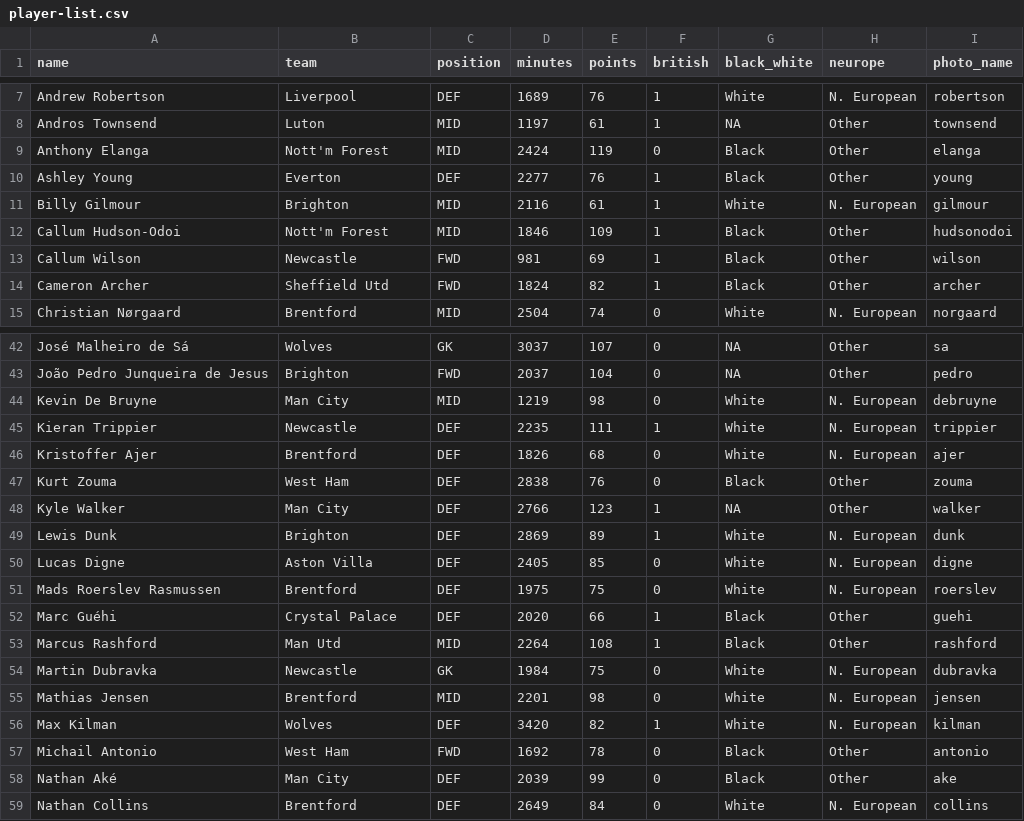
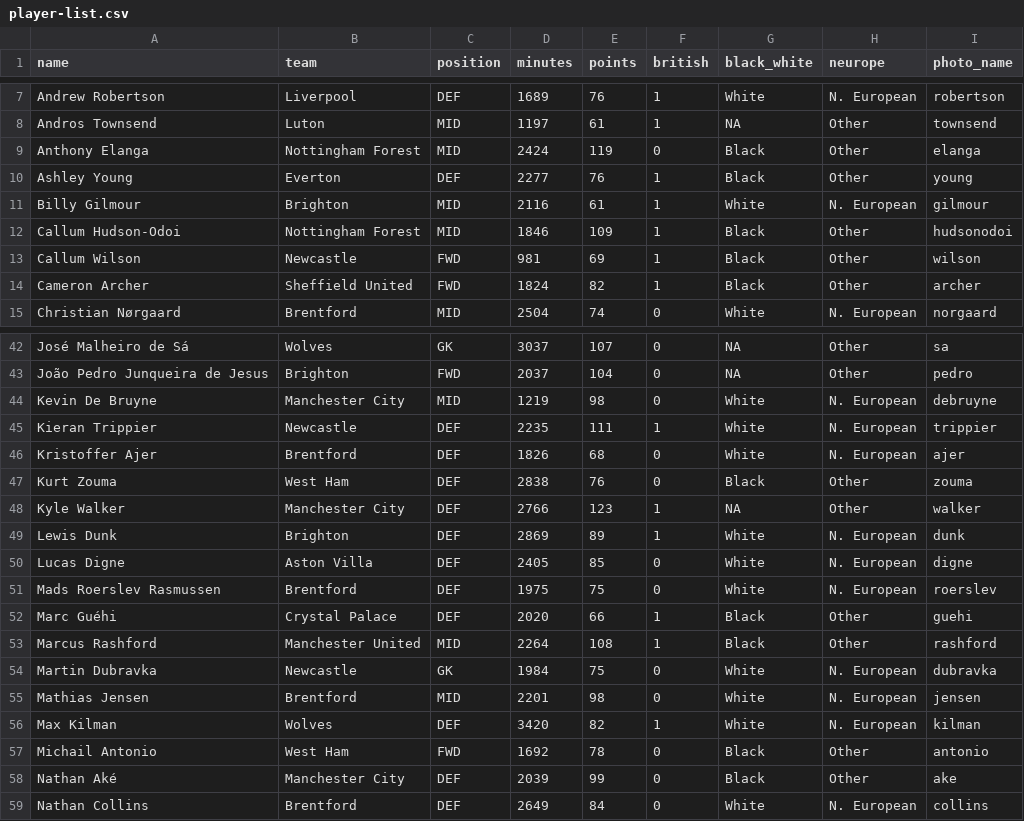
Before and after one commit to wpmarble/soccer-survey, a CSV file: player-list.csv, drawn as a sheet; only a part is shown, gaps mark what is left out; the diff covers the shown part only.

Commit message:
get rid of abbreviations in team names

```diff
--- a/player-list.csv
+++ b/player-list.csv
@@ -8,8 +8,8 @@ Andrew Robertson,Liverpool,DEF,1689,76,1,White,N. European,robertson
 Andros Townsend,Luton,MID,1197,61,1,NA,Other,townsend
-Anthony Elanga,Nott'm Forest,MID,2424,119,0,Black,Other,elanga
+Anthony Elanga,Nottingham Forest,MID,2424,119,0,Black,Other,elanga
 Ashley Young,Everton,DEF,2277,76,1,Black,Other,young
 Billy Gilmour,Brighton,MID,2116,61,1,White,N. European,gilmour
-Callum Hudson-Odoi,Nott'm Forest,MID,1846,109,1,Black,Other,hudsonodoi
+Callum Hudson-Odoi,Nottingham Forest,MID,1846,109,1,Black,Other,hudsonodoi
 Callum Wilson,Newcastle,FWD,981,69,1,Black,Other,wilson
-Cameron Archer,Sheffield Utd,FWD,1824,82,1,Black,Other,archer
+Cameron Archer,Sheffield United,FWD,1824,82,1,Black,Other,archer
 Christian Nørgaard,Brentford,MID,2504,74,0,White,N. European,norgaard
@@ -43,3 +43,3 @@ José Malheiro de Sá,Wolves,GK,3037,107,0,NA,Other,sa
 João Pedro Junqueira de Jesus,Brighton,FWD,2037,104,0,NA,Other,pedro
-Kevin De Bruyne,Man City,MID,1219,98,0,White,N. European,debruyne
+Kevin De Bruyne,Manchester City,MID,1219,98,0,White,N. European,debruyne
 Kieran Trippier,Newcastle,DEF,2235,111,1,White,N. European,trippier
@@ -47,3 +47,3 @@ Kristoffer Ajer,Brentford,DEF,1826,68,0,White,N. European,ajer
 Kurt Zouma,West Ham,DEF,2838,76,0,Black,Other,zouma
-Kyle Walker,Man City,DEF,2766,123,1,NA,Other,walker
+Kyle Walker,Manchester City,DEF,2766,123,1,NA,Other,walker
 Lewis Dunk,Brighton,DEF,2869,89,1,White,N. European,dunk
@@ -52,3 +52,3 @@ Mads Roerslev Rasmussen,Brentford,DEF,1975,75,0,White,N. European,roerslev
 Marc Guéhi,Crystal Palace,DEF,2020,66,1,Black,Other,guehi
-Marcus Rashford,Man Utd,MID,2264,108,1,Black,Other,rashford
+Marcus Rashford,Manchester United,MID,2264,108,1,Black,Other,rashford
 Martin Dubravka,Newcastle,GK,1984,75,0,White,N. European,dubravka
@@ -57,3 +57,3 @@ Max Kilman,Wolves,DEF,3420,82,1,White,N. European,kilman
 Michail Antonio,West Ham,FWD,1692,78,0,Black,Other,antonio
-Nathan Aké,Man City,DEF,2039,99,0,Black,Other,ake
+Nathan Aké,Manchester City,DEF,2039,99,0,Black,Other,ake
 Nathan Collins,Brentford,DEF,2649,84,0,White,N. European,collins
```
Also changed, not shown: 6 edited cells elsewhere in this file, 1 other file.
